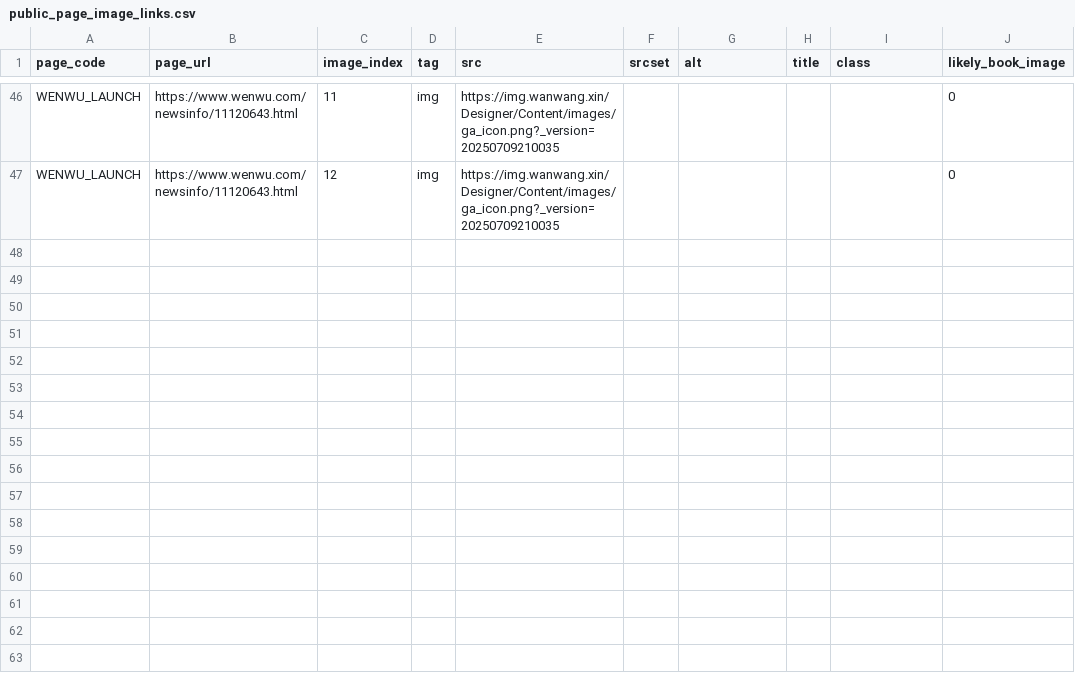
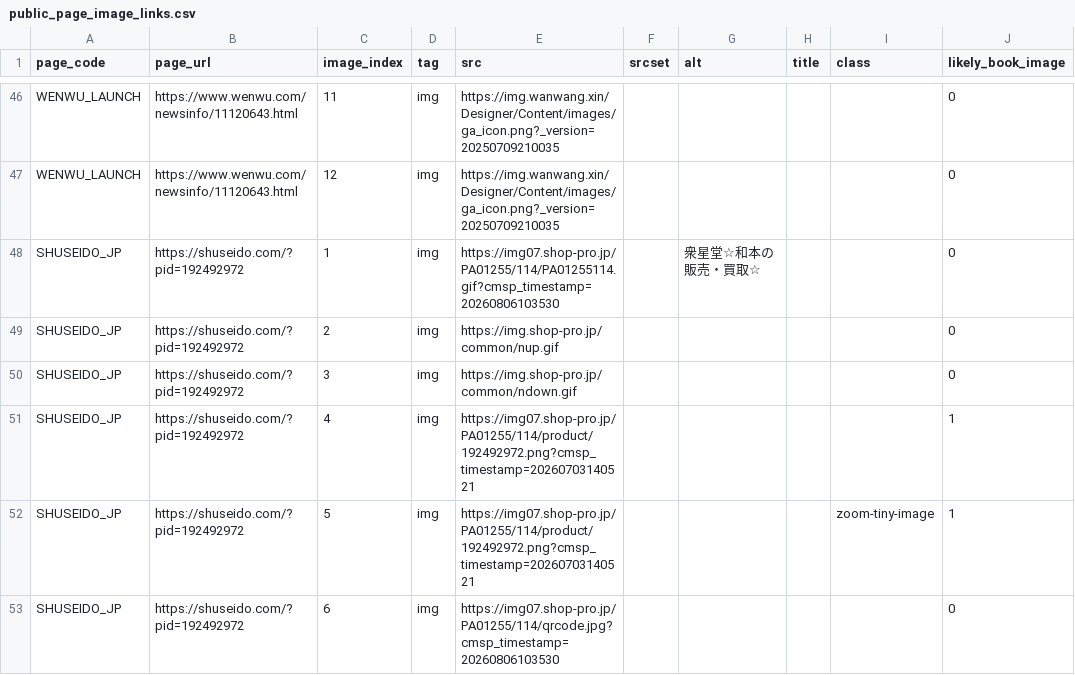
Before and after one commit to zhhos98-cell/slides_history_microscopy, a CSV file: projects/gusu_vonderburg_2026-08-18/latest/book_page_link_harvest/public_page_image_links.csv, drawn as a sheet; only a part is shown, gaps mark what is left out.

```diff
--- a/projects/gusu_vonderburg_2026-08-18/latest/book_page_link_harvest/public_page_image_links.csv
+++ b/projects/gusu_vonderburg_2026-08-18/latest/book_page_link_harvest/public_page_image_links.csv
@@ -47 +47,7 @@ WENWU_LAUNCH,https://www.wenwu.com/newsinfo/11120643.html,11,img,https://img.wan
 WENWU_LAUNCH,https://www.wenwu.com/newsinfo/11120643.html,12,img,https://img.wanwang.xin/Designer/Content/images/ga_icon.png?_version=20250709210035,,,,,0
+SHUSEIDO_JP,https://shuseido.com/?pid=192492972,1,img,https://img07.shop-pro.jp/PA01255/114/PA01255114.gif?cmsp_timestamp=20260806103530,,衆星堂☆和本の販売・買取☆,,,0
+SHUSEIDO_JP,https://shuseido.com/?pid=192492972,2,img,https://img.shop-pro.jp/common/nup.gif,,,,,0
+SHUSEIDO_JP,https://shuseido.com/?pid=192492972,3,img,https://img.shop-pro.jp/common/ndown.gif,,,,,0
+SHUSEIDO_JP,https://shuseido.com/?pid=192492972,4,img,https://img07.shop-pro.jp/PA01255/114/product/192492972.png?cmsp_timestamp=20260703140521,,,,,1
+SHUSEIDO_JP,https://shuseido.com/?pid=192492972,5,img,https://img07.shop-pro.jp/PA01255/114/product/192492972.png?cmsp_timestamp=20260703140521,,,,zoom-tiny-image,1
+SHUSEIDO_JP,https://shuseido.com/?pid=192492972,6,img,https://img07.shop-pro.jp/PA01255/114/qrcode.jpg?cmsp_timestamp=20260806103530,,,,,0
```
Also changed, not shown: projects/gusu_vonderburg_2026-08-18/latest/book_page_link_harvest/likely_book_sample_image_links.csv, projects/gusu_vonderburg_2026-08-18/latest/book_page_link_harvest/page_fetch_audit.csv, 1 other file.
